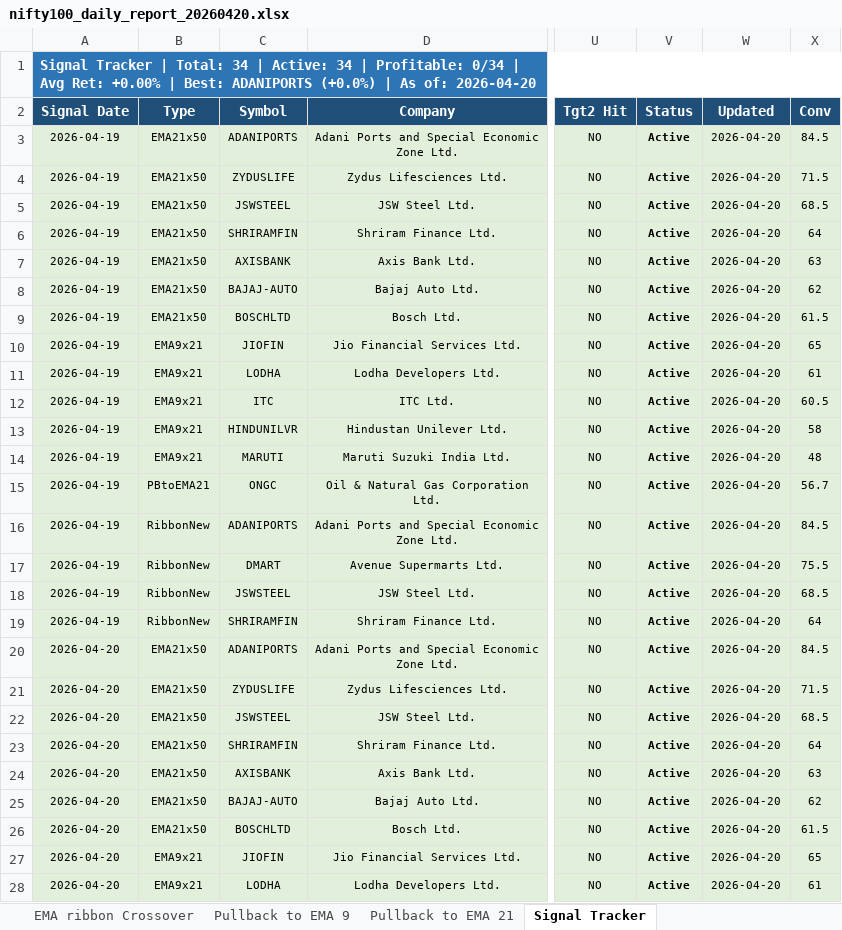
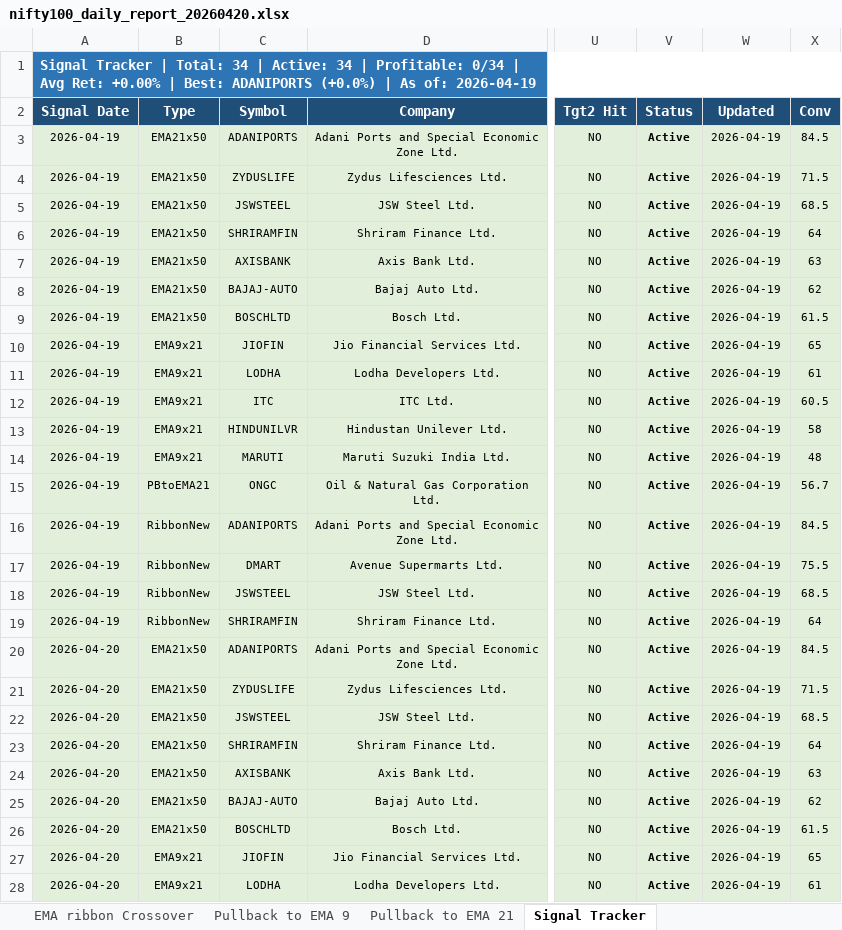
Before and after one commit to udaymanju91/nifty100-reporter, an Excel workbook: reports/nifty100_daily_report_20260420.xlsx, sheet Signal Tracker, drawn as a sheet; only a part is shown, gaps mark what is left out; values as stored, in another font and other column widths than the file's, no borders; the diff covers the shown part only; the diff names each change by its address in the sheet, - before the commit and + after, or states it on an @@ line.

```diff
--- a/reports/nifty100_daily_report_20260420.xlsx (sheet Signal Tracker)
+++ b/reports/nifty100_daily_report_20260420.xlsx (sheet Signal Tracker)
-A1 (Signal Date): …As of: 2026-04-20
+A1 (Signal Date): …As of: 2026-04-19
-W3:W28 (Updated): 2026-04-20
+W3:W28 (Updated): 2026-04-19
```
Also changed, not shown: 8 edited cells elsewhere in this sheet, 3 other files.
